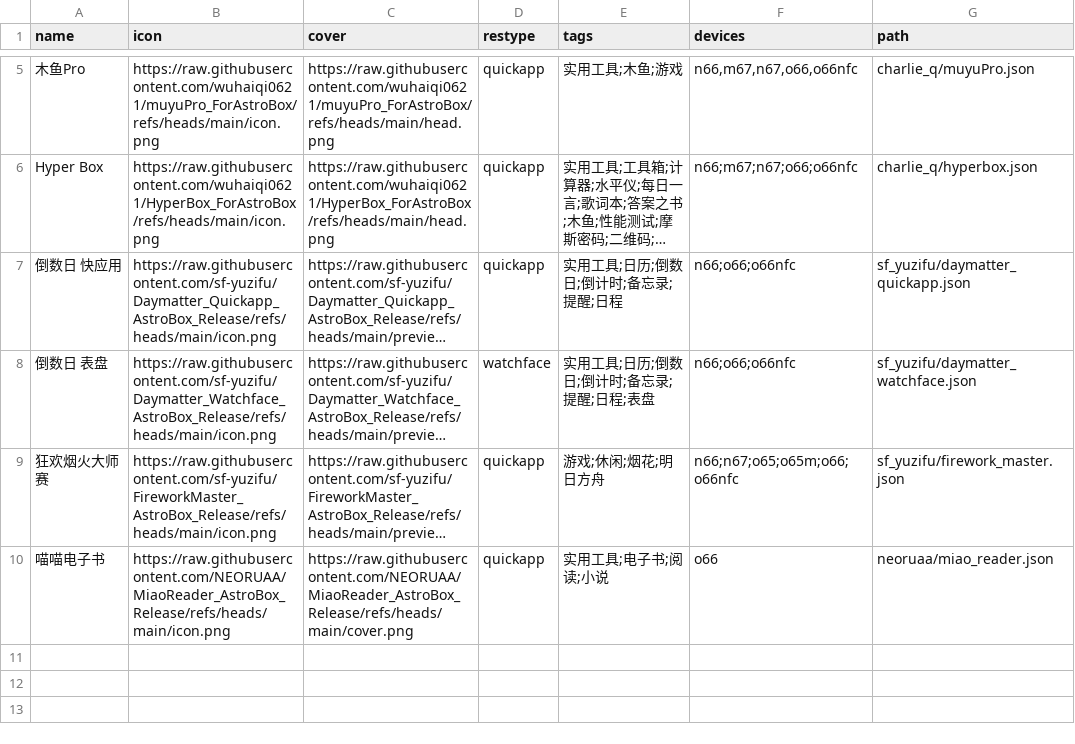
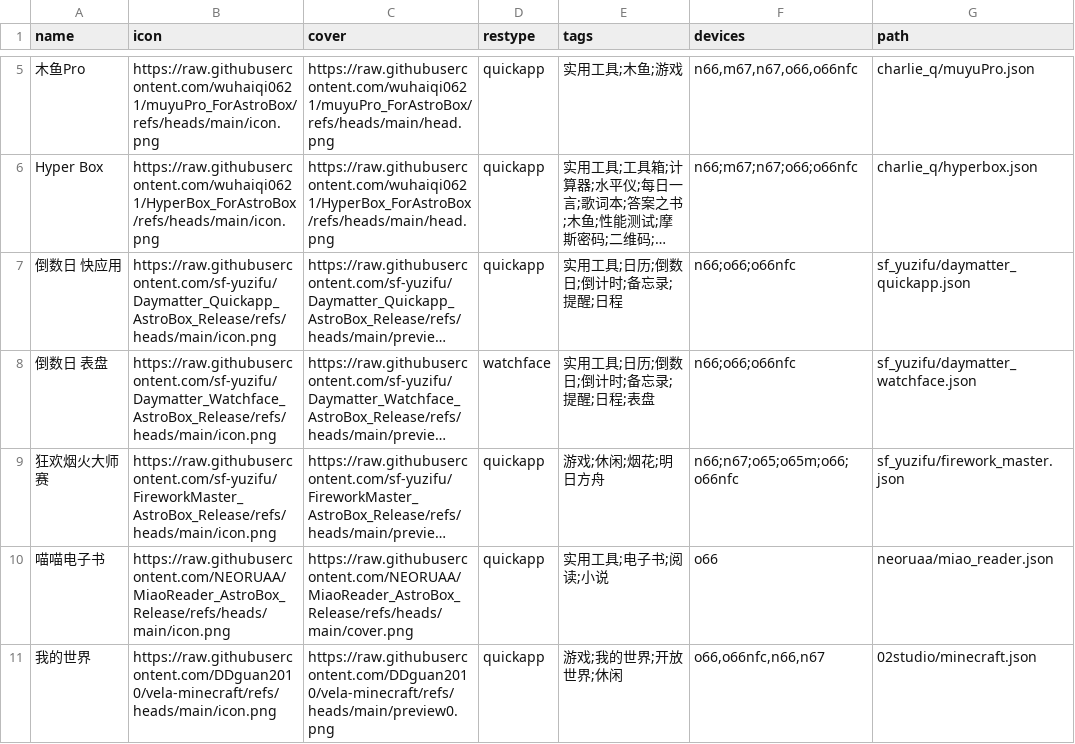
Before and after one commit to Ziyimiao5054/AstroBox-Repo, a CSV file: index.csv, drawn as a sheet; only a part is shown, gaps mark what is left out; long unchanged cells end in …; the diff names each change by its address in the sheet, - before the commit and + after, or states it on an @@ line.

Commit message:
Add files via upload

```diff
--- a/index.csv
+++ b/index.csv
+row 11: 我的世界 | https://raw.githubusercontent.com/DDguan2010/vela-minecraft/refs/heads/main/icon.png | https://raw.githubusercontent.com/DDguan2010/vela-minecraft/refs/heads/main/preview0.png | quickapp | 游戏;我的世界;开放世界;休闲 | o66,o66nfc,n66,n67 | 02studio/minecraft.json
```
